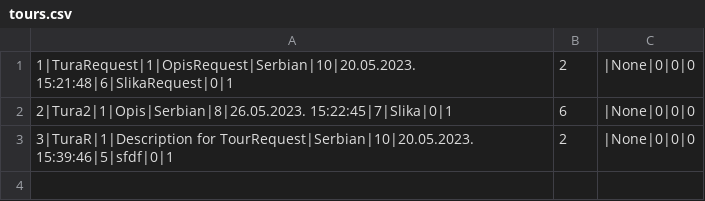
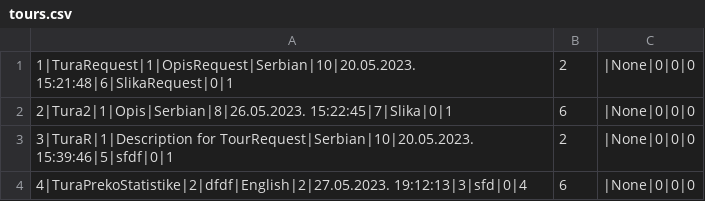
Before and after one commit to breskva01/SIMS-Projekat-Grupa4-TimD, a CSV file: InitialProject/InitialProject/Resources/Data/tours.csv, drawn as a sheet; the diff names each change by its address in the sheet, - before the commit and + after, or states it on an @@ line.

Commit message:
Creating Tour based on request stats

```diff
--- a/InitialProject/InitialProject/Resources/Data/tours.csv
+++ b/InitialProject/InitialProject/Resources/Data/tours.csv
+row 4: 4|TuraPrekoStatistike|2|dfdf|English|2|27.05.2023. 19:12:13|3|sfd|0|4 | 6 | |None|0|0|0
```
Also changed, not shown: 8 other files.
